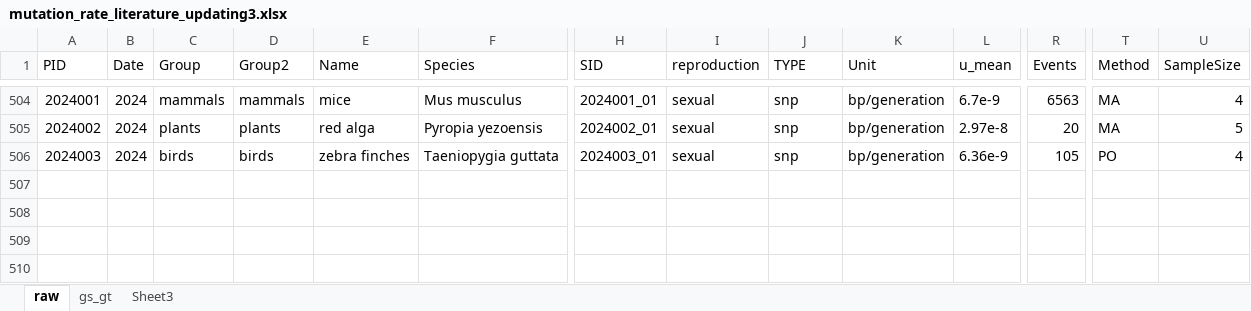
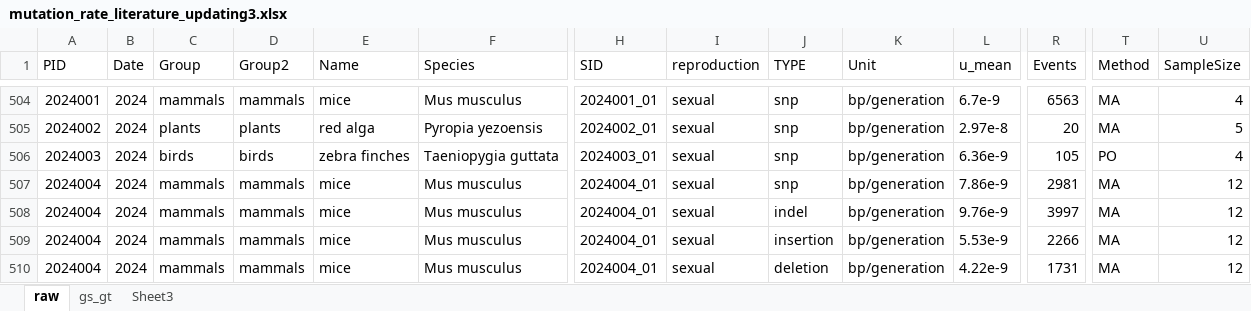
Before and after one commit to Yiguan/mutation_literature, an Excel workbook: mutation_rate_literature_updating3.xlsx, sheet raw, drawn as a sheet; only a part is shown, gaps mark what is left out; values as stored, in another font and other column widths than the file's, no borders; rows hold the shown columns only; the diff names each change by its address in the sheet, - before the commit and + after, or states it on an @@ line.

Commit message:
Add files via upload
add "Eugenio GenomeRes 2024"

```diff
--- a/mutation_rate_literature_updating3.xlsx (sheet raw)
+++ b/mutation_rate_literature_updating3.xlsx (sheet raw)
+row 507: 2024004 | 2024 | mammals | mammals | mice | Mus musculus | 2024004_01 | sexual | snp | bp/generation | 7.86e-9 | 2981 | MA | 12
+row 508: 2024004 | 2024 | mammals | mammals | mice | Mus musculus | 2024004_01 | sexual | indel | bp/generation | 9.76e-9 | 3997 | MA | 12
+row 509: 2024004 | 2024 | mammals | mammals | mice | Mus musculus | 2024004_01 | sexual | insertion | bp/generation | 5.53e-9 | 2266 | MA | 12
+row 510: 2024004 | 2024 | mammals | mammals | mice | Mus musculus | 2024004_01 | sexual | deletion | bp/generation | 4.22e-9 | 1731 | MA | 12
```
